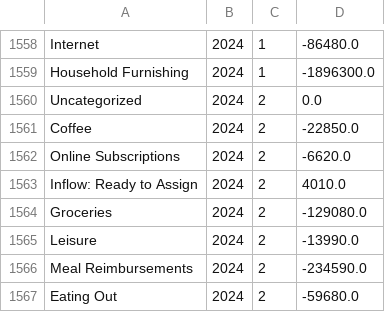
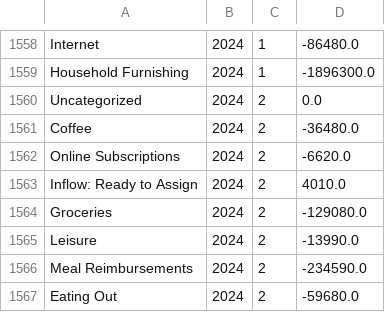
Before and after one commit to arxanas/arxanas.github.io, a CSV file: data/budget.csv, drawn as a sheet; only a part is shown, gaps mark what is left out.

```diff
--- a/data/budget.csv
+++ b/data/budget.csv
@@ -1560,3 +1560,3 @@ Household Furnishing,2024,1,-1896300.0
 Uncategorized,2024,2,0.0
-Coffee,2024,2,-22850.0
+Coffee,2024,2,-36480.0
 Online Subscriptions,2024,2,-6620.0
```
Also changed, not shown: 1 other file.
